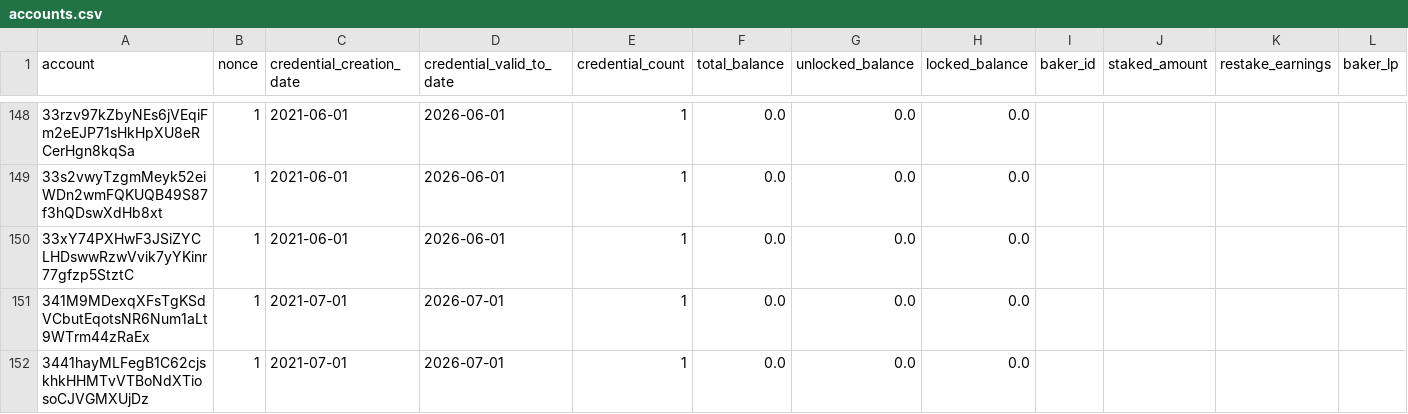
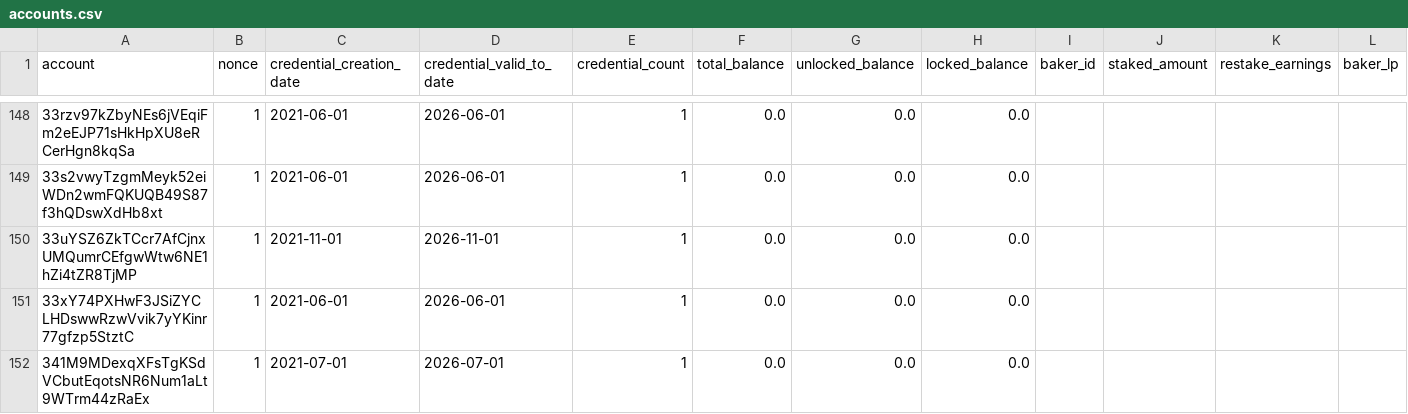
Before and after one commit to ccdexplorer/ccdexplorer-accounts, a CSV file: accounts.csv, drawn as a sheet; only a part is shown, gaps mark what is left out; the shorter side is filled out with more unchanged rows; rows hold the shown columns only; the diff covers the shown part only; the diff names each change by its address in the sheet, - before the commit and + after, or states it on an @@ line.

Commit message:
2021-11-21

```diff
--- a/accounts.csv
+++ b/accounts.csv
+row 150: 33uYSZ6ZkTCcr7AfCjnxUMQumrCEfgwWtw6NE1hZi4tZR8TjMP | 1 | 2021-11-01 | 2026-11-01 | 1 | 0.0 | 0.0 | 0.0
```
Also changed, not shown: 13 added rows and 79 edited cells elsewhere in this file.
